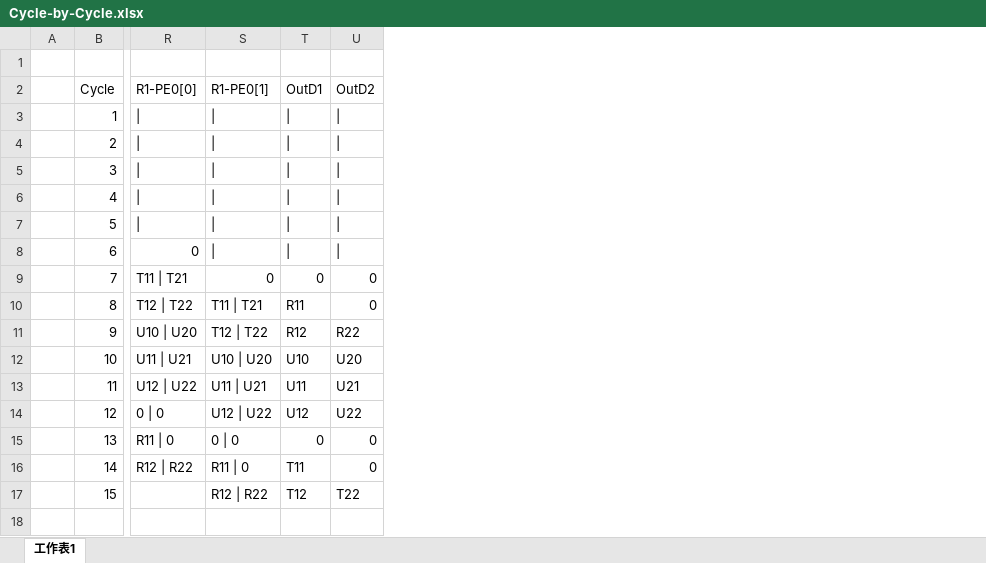
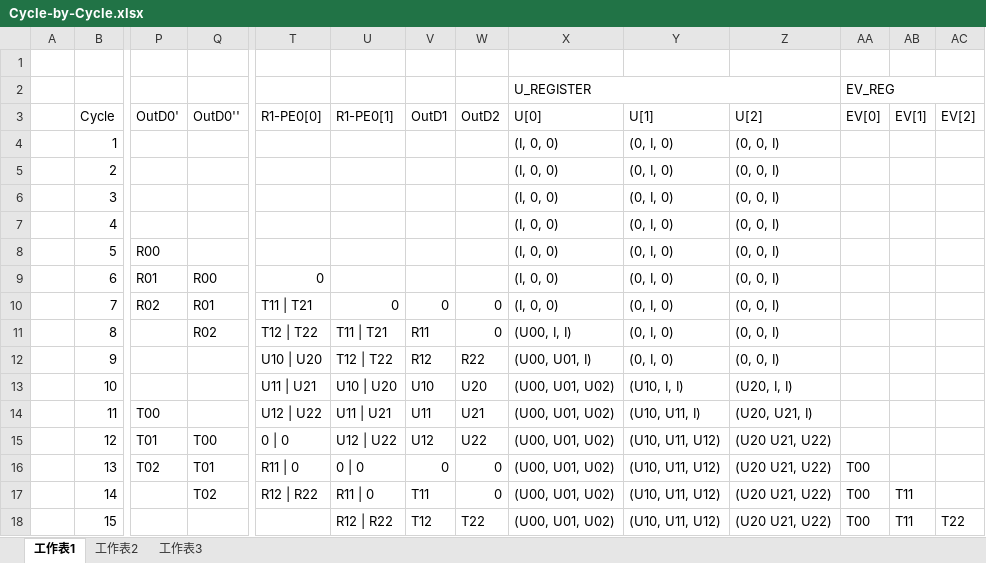
Before and after one commit to akira2963753/Eigen-Value-Decomposition, an Excel workbook: report/Cycle-by-Cycle.xlsx, sheet 工作表1, drawn as a sheet; only a part is shown, gaps mark what is left out; values as stored, in another font and other column widths than the file's, no cell formats; charts and pictures not drawn; addresses are those after the commit; rows hold the shown columns only; the diff covers the shown part only; the diff names each change by its address in the sheet, - before the commit and + after, or states it on an @@ line.

```diff
--- a/report/Cycle-by-Cycle.xlsx (sheet 工作表1)
+++ b/report/Cycle-by-Cycle.xlsx (sheet 工作表1)
+sheet tab: 工作表2
+sheet tab: 工作表3
+column P (OutD0'), rows 8-16: R00 | R01 | R02 |  |  |  | T00 | T01 | T02
+column Q (OutD0''), rows 9-17: R00 | R01 | R02 |  |  |  | T00 | T01 | T02
+column X (U[0]), rows 4-18: (I, 0, 0) | (I, 0, 0) | (I, 0, 0) | (I, 0, 0) | (I, 0, 0) | (I, 0, 0) | (I, 0, 0) | (U00, I, I) | (U00, U01, I) | (U00, U01, U02) | (U00, U01, U02) | (U00, U01, U02) | (U00, U01, U02) | (U00, U01, U02) | (U00, U01, U02)
+column Y (U[1]), rows 4-18: (0, I, 0) | (0, I, 0) | (0, I, 0) | (0, I, 0) | (0, I, 0) | (0, I, 0) | (0, I, 0) | (0, I, 0) | (0, I, 0) | (U10, I, I) | (U10, U11, I) | (U10, U11, U12) | (U10, U11, U12) | (U10, U11, U12) | (U10, U11, U12)
+column Z (U[2]), rows 4-18: (0, 0, I) | (0, 0, I) | (0, 0, I) | (0, 0, I) | (0, 0, I) | (0, 0, I) | (0, 0, I) | (0, 0, I) | (0, 0, I) | (U20, I, I) | (U20, U21, I) | (U20 U21, U22) | (U20 U21, U22) | (U20 U21, U22) | (U20 U21, U22)
+column AA (EV[0]), rows 16-18: all T00
+column AB (EV[1]), rows 17-18: T11 | T11
+column AC (EV[2]), row 18: T22
+row 2:  |  |  |  |  |  |  |  | U_REGISTER |  |  | EV_REG
-T4:T8 (R1-PE0[0]): |
+T4:T8 (R1-PE0[0]): (empty)
-U4:U9 (R1-PE0[1]): |
+U4:U9 (R1-PE0[1]): (empty)
-V4:V9 (OutD1): |
+V4:V9 (OutD1): (empty)
-W4:W9 (OutD2): |
+W4:W9 (OutD2): (empty)
```
Also changed, not shown: 37 edited cells elsewhere in this sheet, cell formats, charts or pictures, 23 other files.
